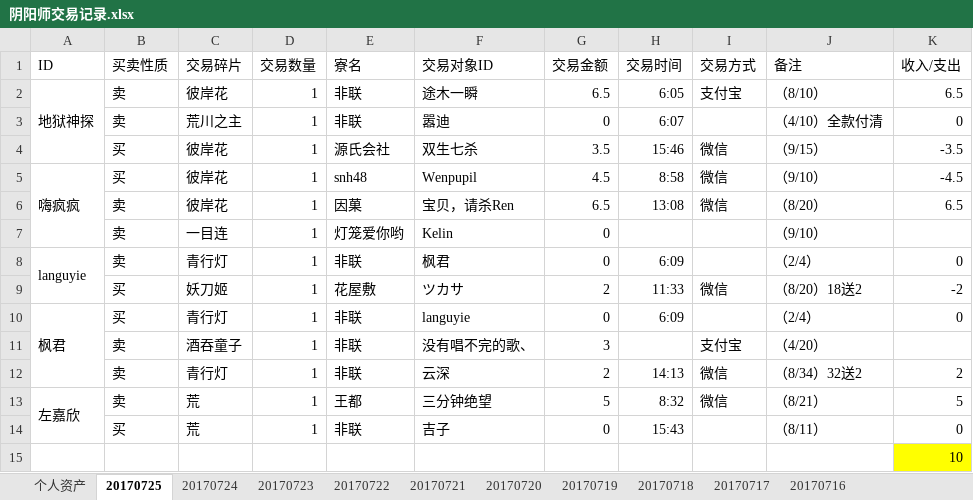
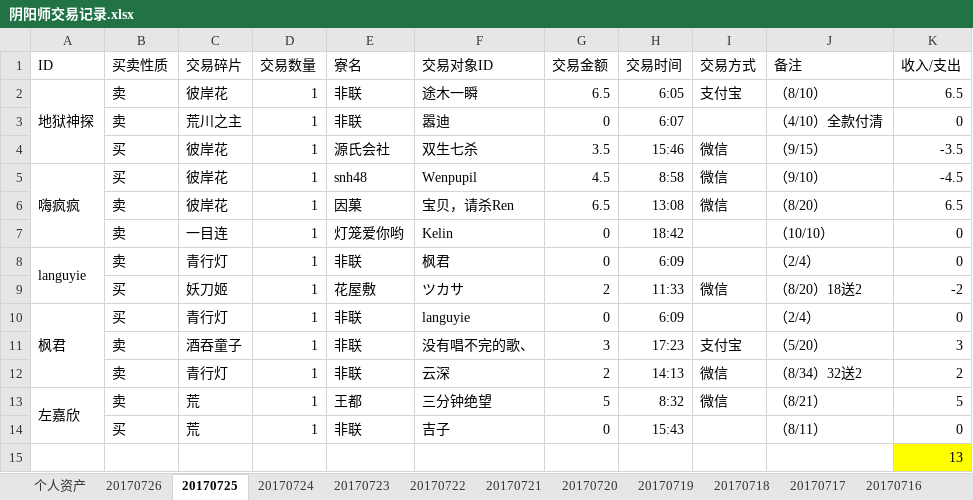
Before and after one commit to ZheS/yys_trade, an Excel workbook: 阴阳师交易记录.xlsx, sheet 20170725, drawn as a sheet; values as stored, in another font and other column widths than the file's, no borders; the diff names each change by its address in the sheet, - before the commit and + after, or states it on an @@ line.

```diff
--- a/阴阳师交易记录.xlsx (sheet 20170725)
+++ b/阴阳师交易记录.xlsx (sheet 20170725)
+sheet tab: 20170726
-H7 (交易时间): (empty)
+H7 (交易时间): 18:42
-J7 (备注): （9/10）
+J7 (备注): （10/10）
-K7 (收入/支出): (empty)
+K7 (收入/支出): 0
-H11 (交易时间): (empty)
+H11 (交易时间): 17:23
-J11 (备注): （4/20）
+J11 (备注): （5/20）
-K11 (收入/支出): (empty)
+K11 (收入/支出): 3
-K15 (收入/支出): 10
+K15 (收入/支出): 13
```
Also changed, not shown: sheet 个人资产.
